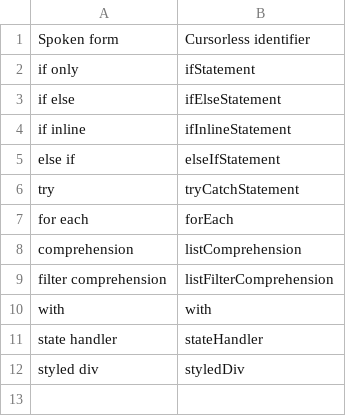
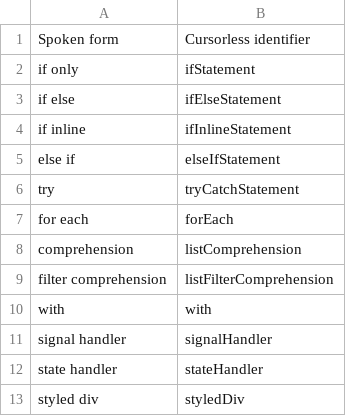
Before and after one commit to MartinRykfors/knausj_talon, a CSV file: cursorless-settings/experimental/insertion_snippets.csv, drawn as a sheet.

Commit message:
Add `signal handler` snippet

```diff
--- a/cursorless-settings/experimental/insertion_snippets.csv
+++ b/cursorless-settings/experimental/insertion_snippets.csv
@@ -10,2 +10,3 @@ filter comprehension, listFilterComprehension
 with, with
+signal handler, signalHandler
 state handler, stateHandler
```
Also changed, not shown: 1 other file.
